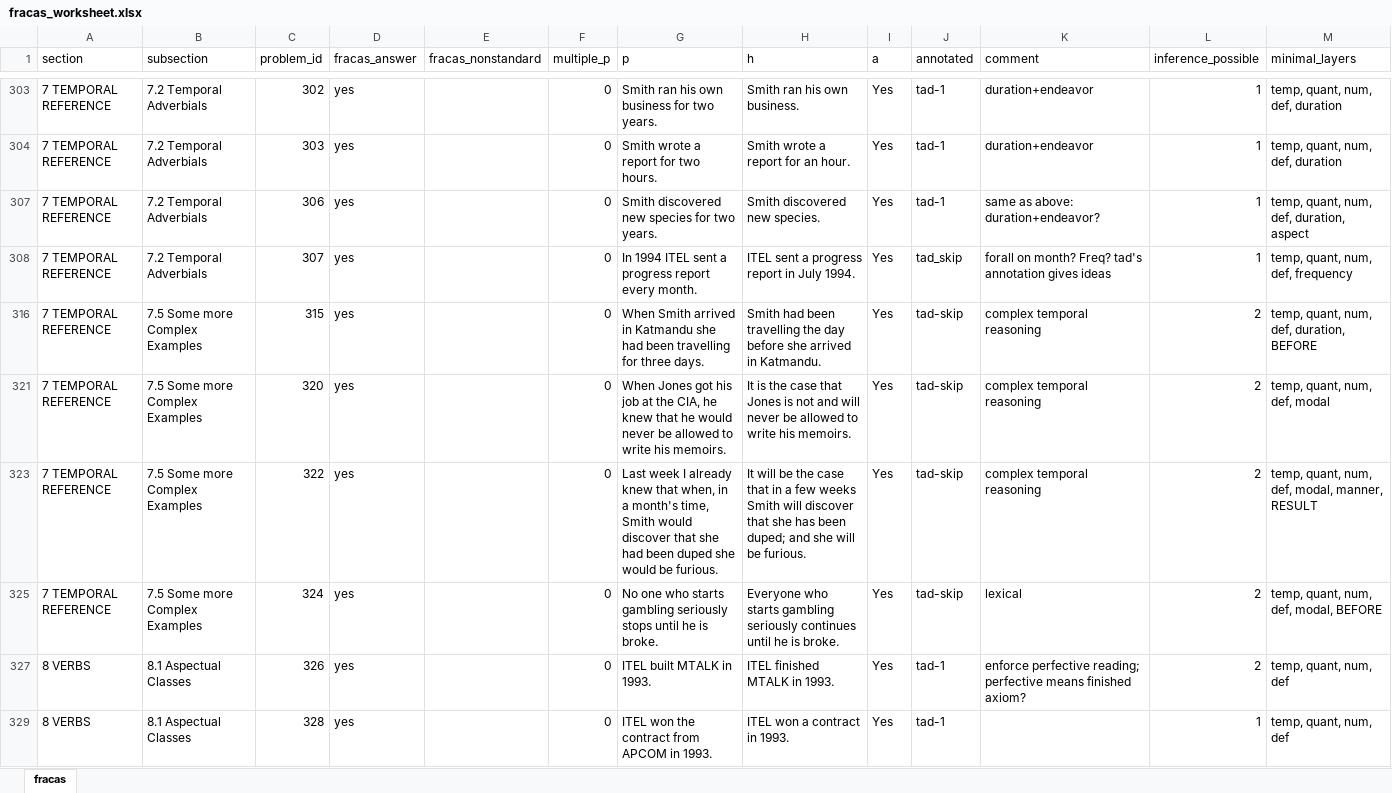
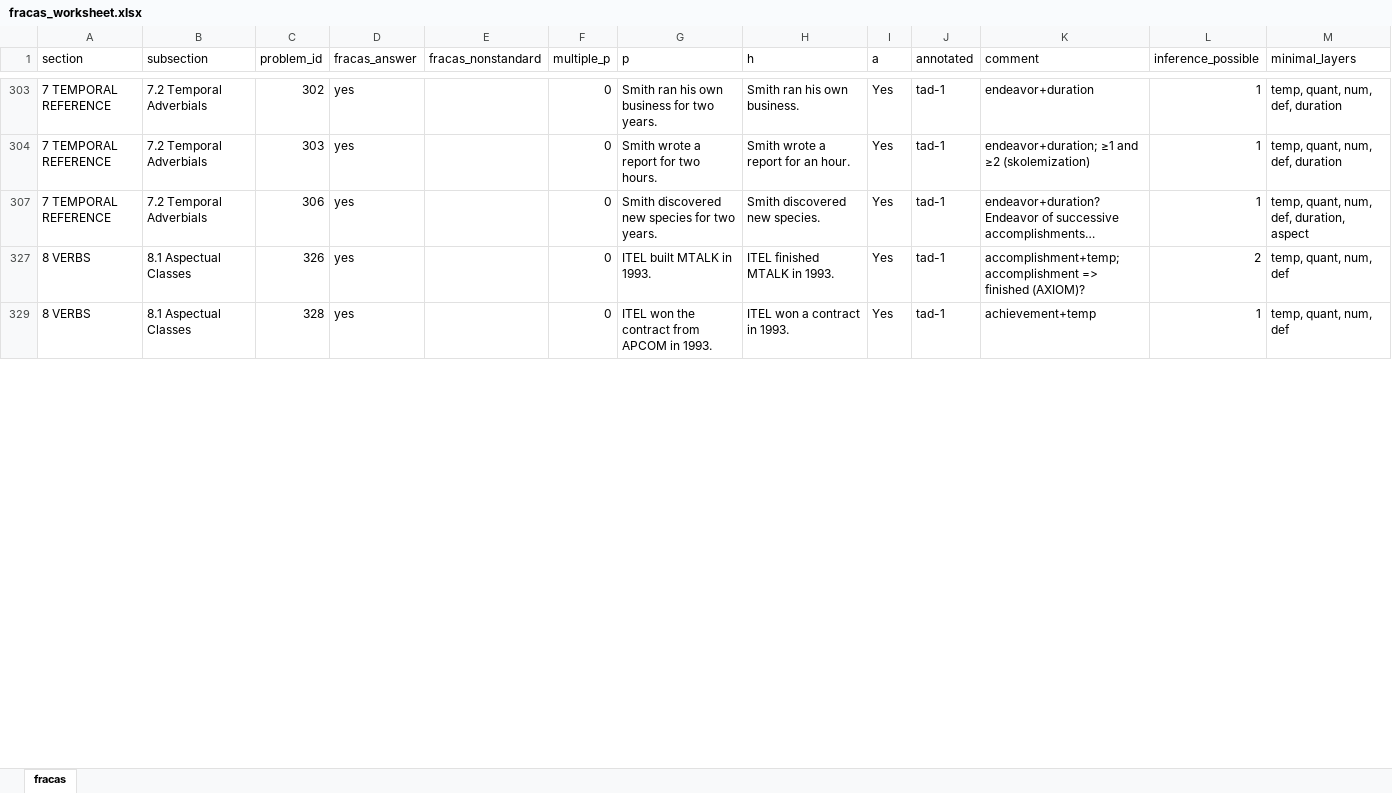
Before and after one commit to ivomitov/YARN2FOL, an Excel workbook: fracas/fracas_worksheet.xlsx, sheet fracas, drawn as a sheet; only a part is shown, gaps mark what is left out; values as stored, in another font and other column widths than the file's, no cell formats; the diff covers the shown part only; the diff names each change by its address in the sheet, - before the commit and + after, or states it on an @@ line.

Commit message:
Update Fracas Worksheet

```diff
--- a/fracas/fracas_worksheet.xlsx (sheet fracas)
+++ b/fracas/fracas_worksheet.xlsx (sheet fracas)
-K303 (comment): duration+endeavor
+K303 (comment): endeavor+duration
-K304 (comment): duration+endeavor
+K304 (comment): endeavor+duration; ≥1 and ≥2 (skolemization)
-K307 (comment): same as above: duration+endeavor?
+K307 (comment): endeavor+duration? Endeavor of successive accomplishments…
-row 308: 7 TEMPORAL REFERENCE | 7.2 Temporal Adverbials | 307 | yes |  | 0 | In 1994 ITEL sent a progress report every month. | ITEL sent a progress report in July 1994. | Yes | tad_skip | forall on month? Freq? tad's annotation gives ideas | 1 | temp, quant, num, def, frequency
@@ row 316 hidden: 7 TEMPORAL REFERENCE | 7.5 Some more Complex Examples | 315 | yes |  | 0 | When Smith arrived in Katmandu she had been travelling for three days. | Smith had been travelling the day before she arrived in Katmandu. | Yes | tad-skip | complex temporal reasoning | 2 | temp, quant, num, def, duration, BEFORE @@
@@ row 321 hidden: 7 TEMPORAL REFERENCE | 7.5 Some more Complex Examples | 320 | yes |  | 0 | When Jones got his job at the CIA, he knew that he would never be allowed to write his memoirs. | It is the case that Jones is not and will never be allowed to write his memoirs. | Yes | tad-skip | complex temporal reasoning | 2 | temp, quant, num, def, modal @@
@@ row 323 hidden: 7 TEMPORAL REFERENCE | 7.5 Some more Complex Examples | 322 | yes |  | 0 | Last week I already knew that when, in a month's time, Smith would discover that she had been duped she would be furious. | It will be the case that in a few weeks Smith will discover that she has been duped; and she will be furious. | Yes | tad-skip | complex temporal reasoning | 2 | temp, quant, num, def, modal, manner, RESULT @@
@@ row 325 hidden: 7 TEMPORAL REFERENCE | 7.5 Some more Complex Examples | 324 | yes |  | 0 | No one who starts gambling seriously stops until he is broke. | Everyone who starts gambling seriously continues until he is broke. | Yes | tad-skip | lexical | 2 | temp, quant, num, def, modal, BEFORE @@
-K327 (comment): enforce perfective reading; perfective means finished axiom?
+K327 (comment): accomplishment+temp; accomplishment => finished (AXIOM)?
-K329 (comment): (empty)
+K329 (comment): achievement+temp
```
Also changed, not shown: 87 hidden or unhidden rows and 19 edited cells elsewhere in this sheet, cell formats, hidden cells.
